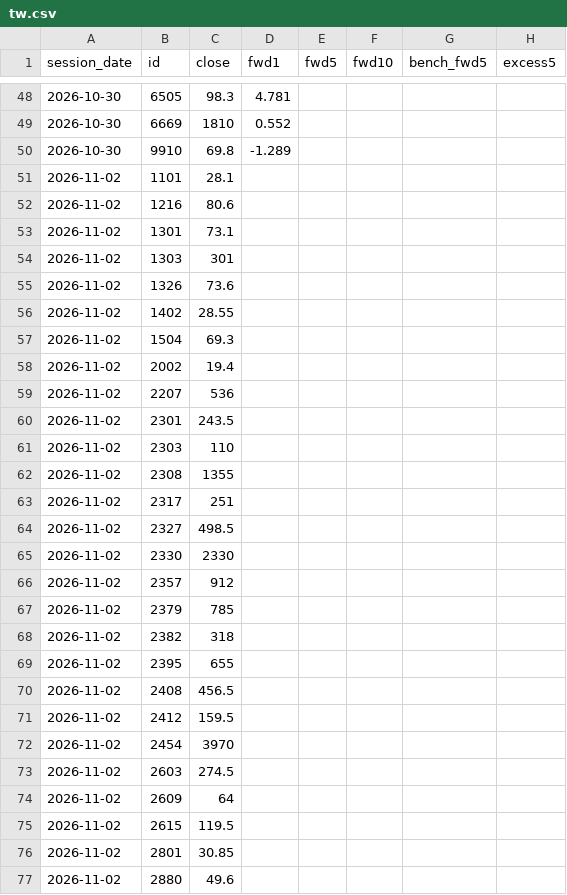
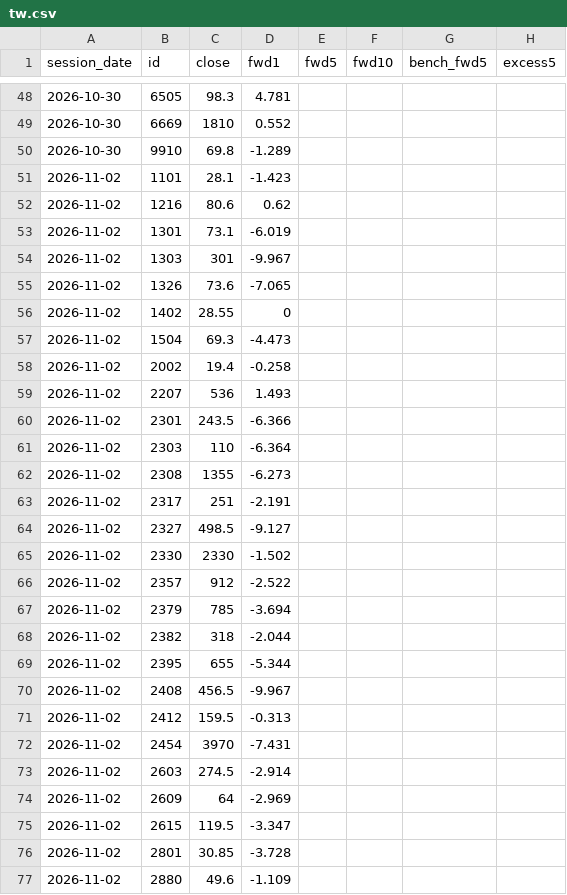
Before and after one commit to clleen1216-prog/taiwan50, a CSV file: data/labels/tw.csv, drawn as a sheet; only a part is shown, gaps mark what is left out; the diff covers the shown part only.

```diff
--- a/data/labels/tw.csv
+++ b/data/labels/tw.csv
@@ -50,28 +50,28 @@ session_date,id,close,fwd1,fwd5,fwd10,bench_fwd5,excess5
 2026-10-30,9910,69.8,-1.289,,,,
-2026-11-02,1101,28.1,,,,,
-2026-11-02,1216,80.6,,,,,
-2026-11-02,1301,73.1,,,,,
-2026-11-02,1303,301,,,,,
-2026-11-02,1326,73.6,,,,,
-2026-11-02,1402,28.55,,,,,
-2026-11-02,1504,69.3,,,,,
-2026-11-02,2002,19.4,,,,,
-2026-11-02,2207,536,,,,,
-2026-11-02,2301,243.5,,,,,
-2026-11-02,2303,110,,,,,
-2026-11-02,2308,1355,,,,,
-2026-11-02,2317,251,,,,,
-2026-11-02,2327,498.5,,,,,
-2026-11-02,2330,2330,,,,,
-2026-11-02,2357,912,,,,,
-2026-11-02,2379,785,,,,,
-2026-11-02,2382,318,,,,,
-2026-11-02,2395,655,,,,,
-2026-11-02,2408,456.5,,,,,
-2026-11-02,2412,159.5,,,,,
-2026-11-02,2454,3970,,,,,
-2026-11-02,2603,274.5,,,,,
-2026-11-02,2609,64,,,,,
-2026-11-02,2615,119.5,,,,,
-2026-11-02,2801,30.85,,,,,
-2026-11-02,2880,49.6,,,,,
+2026-11-02,1101,28.1,-1.423,,,,
+2026-11-02,1216,80.6,0.62,,,,
+2026-11-02,1301,73.1,-6.019,,,,
+2026-11-02,1303,301,-9.967,,,,
+2026-11-02,1326,73.6,-7.065,,,,
+2026-11-02,1402,28.55,0,,,,
+2026-11-02,1504,69.3,-4.473,,,,
+2026-11-02,2002,19.4,-0.258,,,,
+2026-11-02,2207,536,1.493,,,,
+2026-11-02,2301,243.5,-6.366,,,,
+2026-11-02,2303,110,-6.364,,,,
+2026-11-02,2308,1355,-6.273,,,,
+2026-11-02,2317,251,-2.191,,,,
+2026-11-02,2327,498.5,-9.127,,,,
+2026-11-02,2330,2330,-1.502,,,,
+2026-11-02,2357,912,-2.522,,,,
+2026-11-02,2379,785,-3.694,,,,
+2026-11-02,2382,318,-2.044,,,,
+2026-11-02,2395,655,-5.344,,,,
+2026-11-02,2408,456.5,-9.967,,,,
+2026-11-02,2412,159.5,-0.313,,,,
+2026-11-02,2454,3970,-7.431,,,,
+2026-11-02,2603,274.5,-2.914,,,,
+2026-11-02,2609,64,-2.969,,,,
+2026-11-02,2615,119.5,-3.347,,,,
+2026-11-02,2801,30.85,-3.728,,,,
+2026-11-02,2880,49.6,-1.109,,,,
```
Also changed, not shown: 49 added rows and 22 edited cells elsewhere in this file, data/tw_sectors/2026-11.csv, 1 other file.
